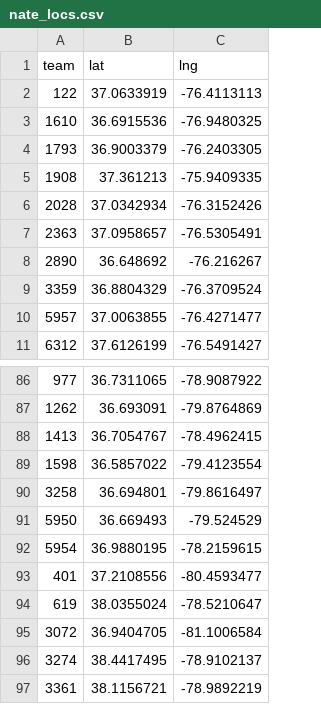
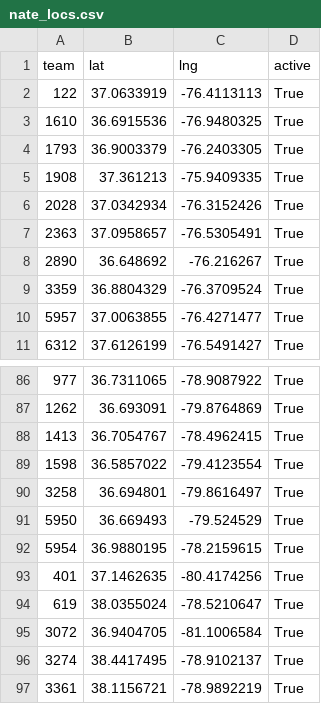
Before and after one commit to PChild/chs-map, a CSV file: nate_locs.csv, drawn as a sheet; only a part is shown, gaps mark what is left out; the diff names each change by its address in the sheet, - before the commit and + after, or states it on an @@ line.

Commit message:
Added inactive teams and map legend

```diff
--- a/nate_locs.csv
+++ b/nate_locs.csv
+column D (active), rows 2-11: all True; rows 86-97: all True
-B93 (lat): 37.2108556
+B93 (lat): 37.1462635
-C93 (lng): -80.4593477
+C93 (lng): -80.4174256
```
Also changed, not shown: 2 other files.
